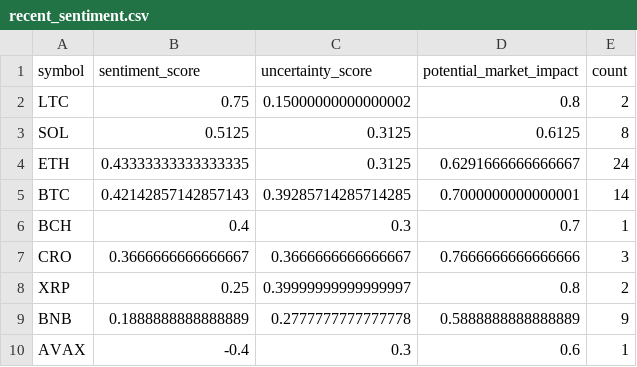
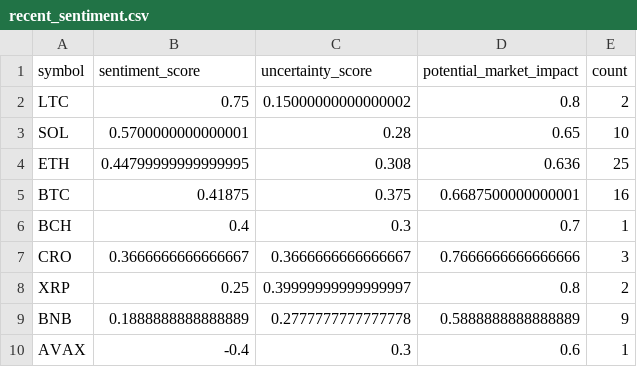
Before and after one commit to vd1371/vd1371.github.io, a CSV file: data/projects/recent_sentiment.csv, drawn as a sheet.

Commit message:
Update sentiment analysis

```diff
--- a/data/projects/recent_sentiment.csv
+++ b/data/projects/recent_sentiment.csv
@@ -2,5 +2,5 @@ symbol,sentiment_score,uncertainty_score,potential_market_impact,count
 LTC,0.75,0.15000000000000002,0.8,2
-SOL,0.5125,0.3125,0.6125,8
-ETH,0.43333333333333335,0.3125,0.6291666666666667,24
-BTC,0.42142857142857143,0.39285714285714285,0.7000000000000001,14
+SOL,0.5700000000000001,0.28,0.65,10
+ETH,0.44799999999999995,0.308,0.636,25
+BTC,0.41875,0.375,0.6687500000000001,16
 BCH,0.4,0.3,0.7,1
```
Also changed, not shown: 1 other file.
